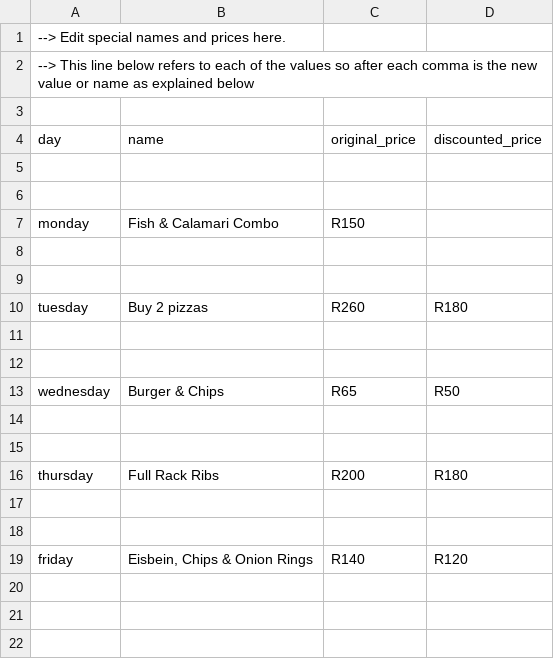
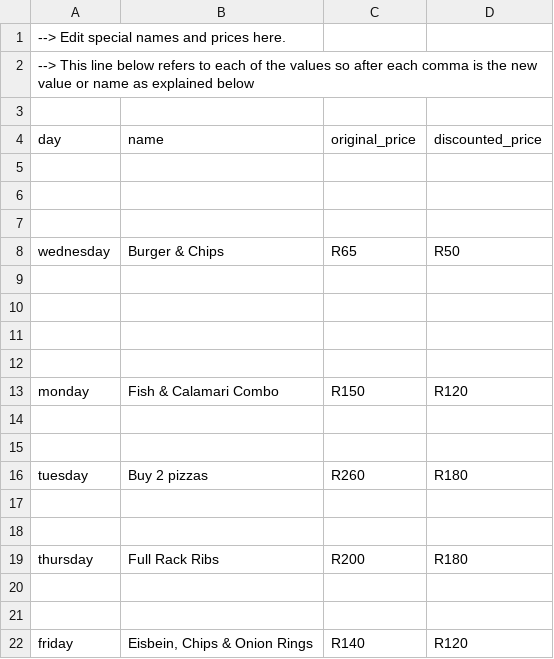
Before and after one commit to Ewald2004/Die-Kuiergat, a CSV file: Details/special changes.csv, drawn as a sheet.

```diff
--- a/Details/special changes.csv
+++ b/Details/special changes.csv
@@ -6,3 +6,9 @@ day,name,original_price,discounted_price
 
-monday,Fish & Calamari Combo,R150
+
+wednesday,Burger & Chips,R65,R50
+
+
+
+
+monday,Fish & Calamari Combo,R150,R120
 
@@ -10,5 +16,2 @@ monday,Fish & Calamari Combo,R150
 tuesday,Buy 2 pizzas,R260,R180
-
-
-wednesday,Burger & Chips,R65,R50
 
```
Also changed, not shown: Details/descriptions.csv, Details/menu price changes.csv, 4 other files.
